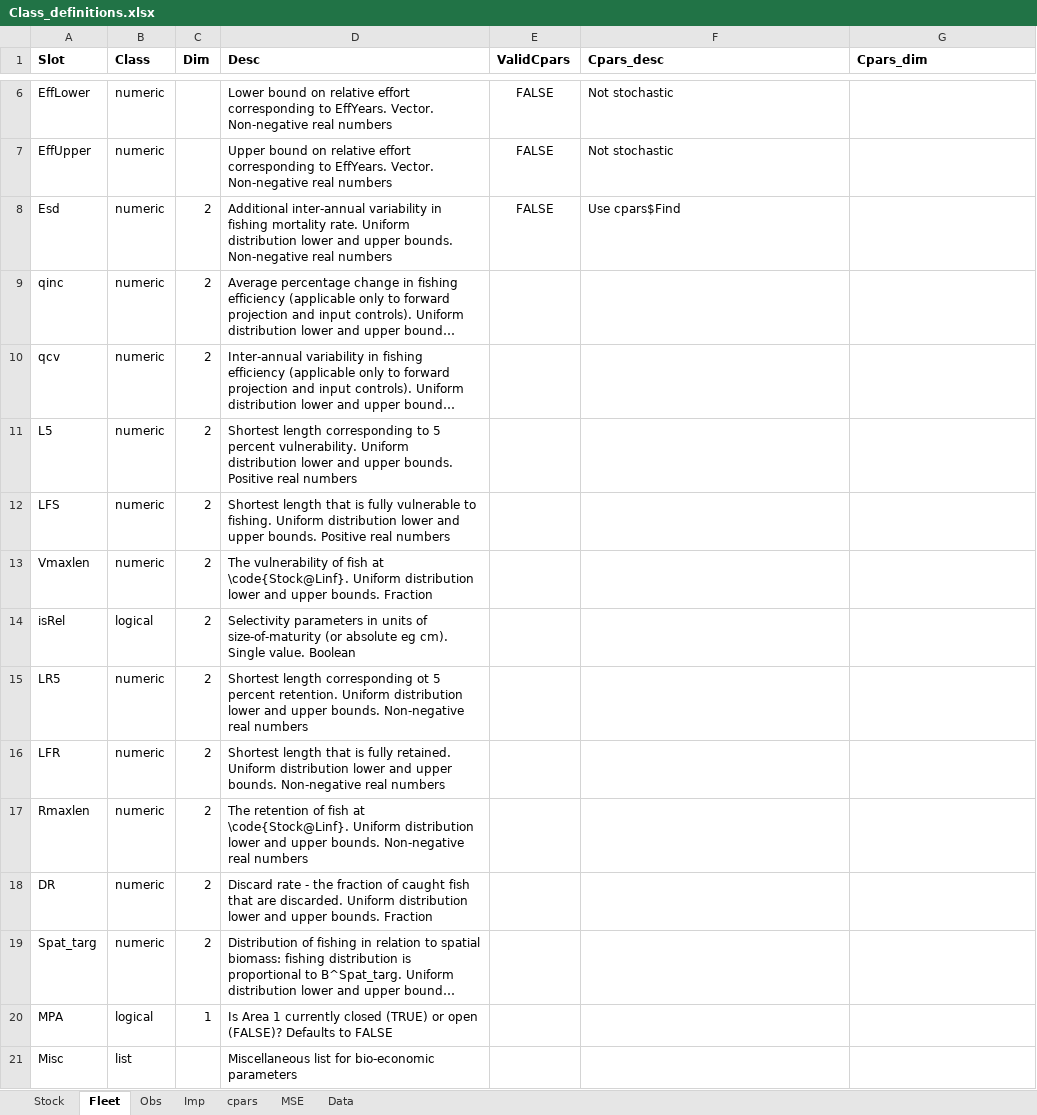
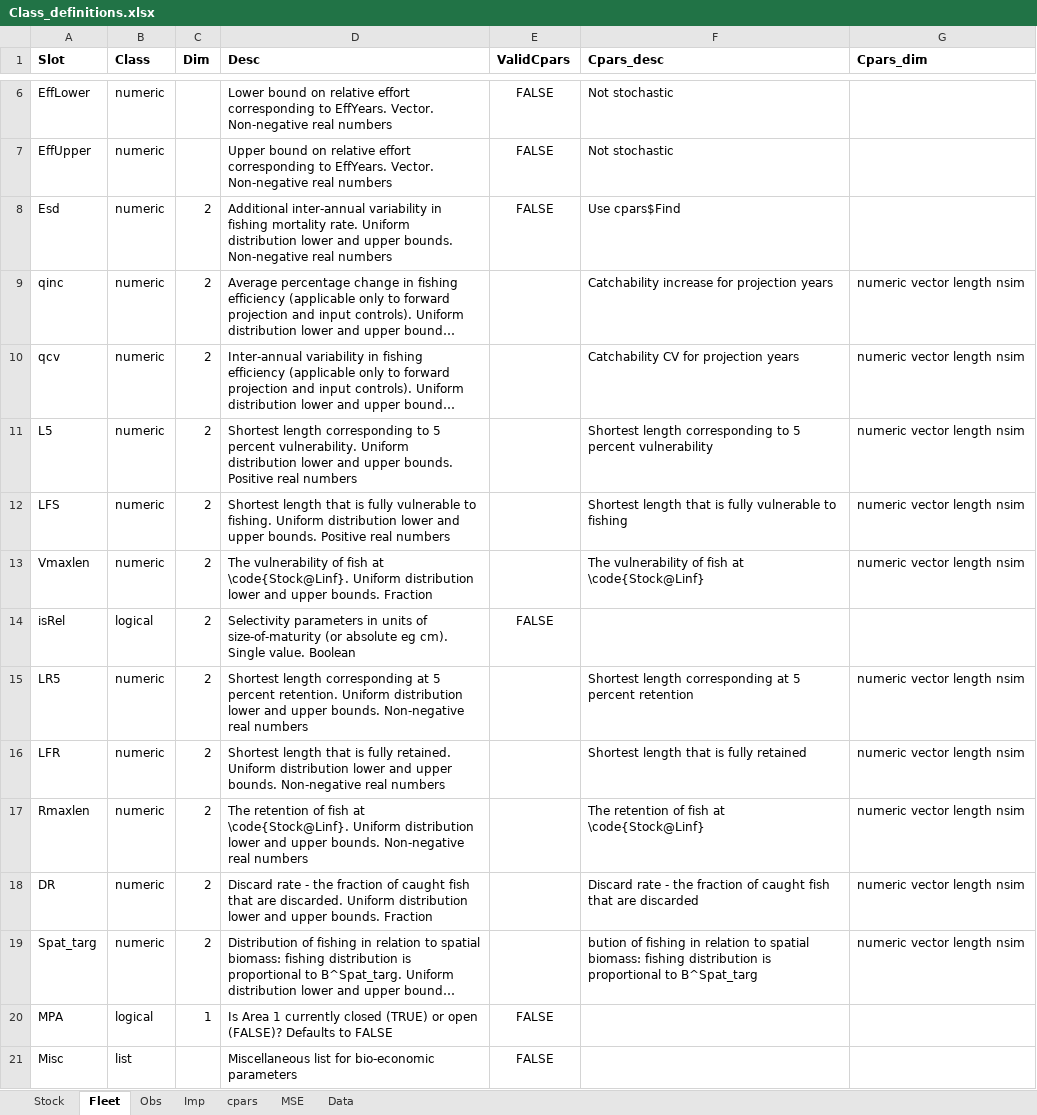
Before and after one commit to Blue-Matter/MSEtool, an Excel workbook: build_tools/Class_definitions/Class_definitions.xlsx, sheet Fleet, drawn as a sheet; only a part is shown, gaps mark what is left out; long unchanged cells end in …; values as stored, in another font and other column widths than the file's, no borders; the diff names each change by its address in the sheet, - before the commit and + after, or states it on an @@ line.

Commit message:
add cpars_info
fixes #28

```diff
--- a/build_tools/Class_definitions/Class_definitions.xlsx (sheet Fleet)
+++ b/build_tools/Class_definitions/Class_definitions.xlsx (sheet Fleet)
-F9 (Cpars_desc): (empty)
+F9 (Cpars_desc): Catchability increase for projection years
-G9:G13 (Cpars_dim): (empty)
+G9:G13 (Cpars_dim): numeric vector length nsim
-F10 (Cpars_desc): (empty)
+F10 (Cpars_desc): Catchability CV for projection years
-F11 (Cpars_desc): (empty)
+F11 (Cpars_desc): Shortest length corresponding to 5 percent vulnerability
-F12 (Cpars_desc): (empty)
+F12 (Cpars_desc): Shortest length that is fully vulnerable to fishing
-F13 (Cpars_desc): (empty)
+F13 (Cpars_desc): The vulnerability of fish at \code{Stock@Linf}
-E14 (ValidCpars): (empty)
+E14 (ValidCpars): FALSE
-D15 (Desc): …length corresponding ot 5 percent…
+D15 (Desc): …length corresponding at 5 percent…
-F15 (Cpars_desc): (empty)
+F15 (Cpars_desc): Shortest length corresponding at 5 percent retention
-G15:G19 (Cpars_dim): (empty)
+G15:G19 (Cpars_dim): numeric vector length nsim
-F16 (Cpars_desc): (empty)
+F16 (Cpars_desc): Shortest length that is fully retained
-F17 (Cpars_desc): (empty)
+F17 (Cpars_desc): The retention of fish at \code{Stock@Linf}
-F18 (Cpars_desc): (empty)
+F18 (Cpars_desc): Discard rate - the fraction of caught fish that are discarded
-F19 (Cpars_desc): (empty)
+F19 (Cpars_desc): bution of fishing in relation to spatial biomass: fishing distribution is proportional to B^Spat_targ
-E20:E21 (ValidCpars): (empty)
+E20:E21 (ValidCpars): FALSE
```
Also changed, not shown: sheet cpars, sheet Obs, sheet Imp, 13 other files.
